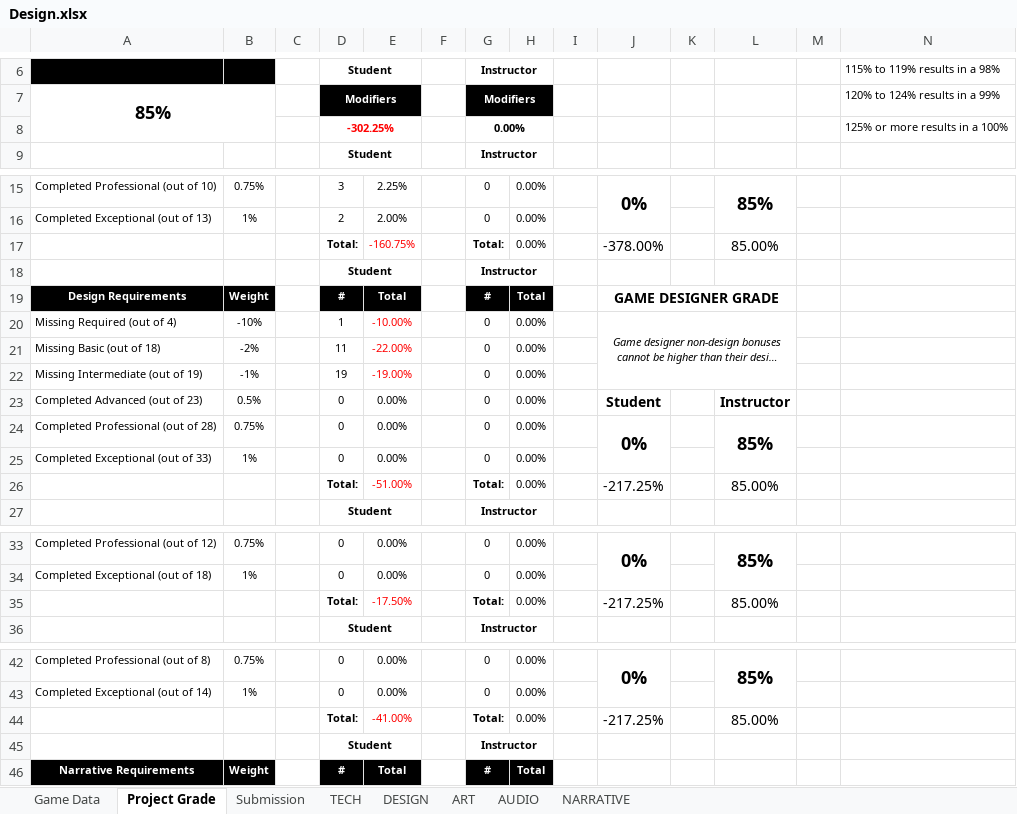
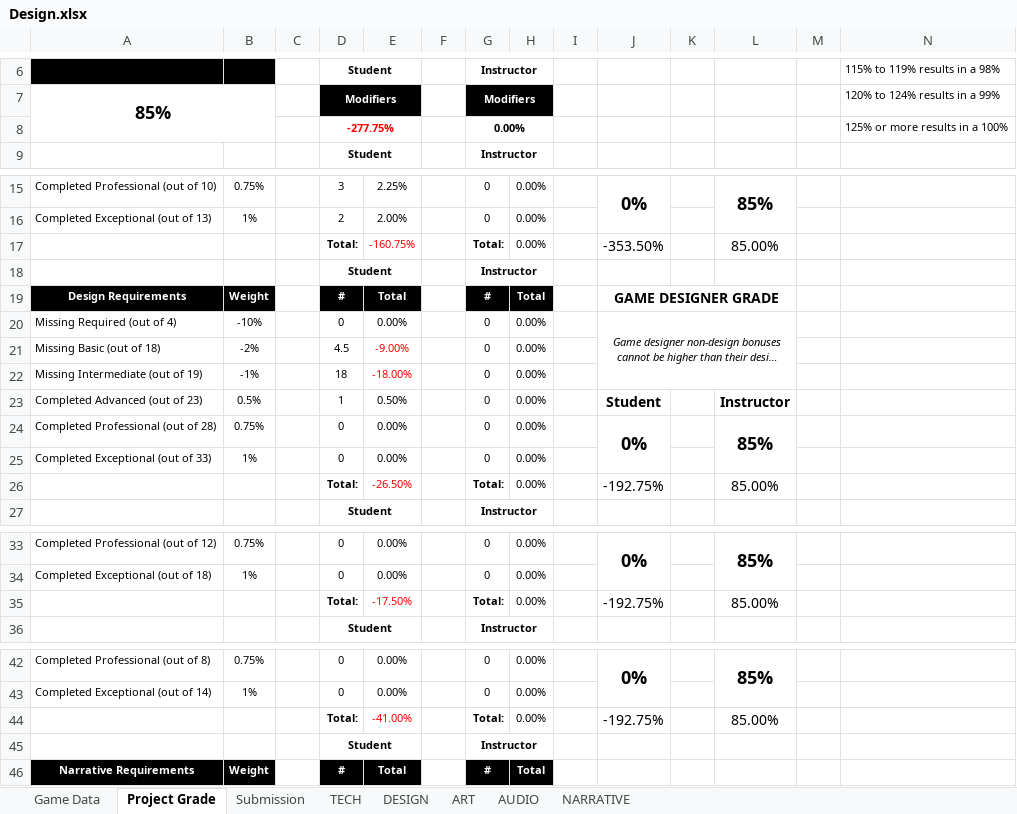
Before and after one commit to JiangdiGou/swole_team_6, an Excel workbook: Shared Files/Rubric_Extended/Design.xlsx, sheet Project Grade, drawn as a sheet; only a part is shown, gaps mark what is left out; long unchanged cells end in …; values as stored, in another font and other column widths than the file's, no borders; the diff names each change by its address in the sheet, - before the commit and + after, or states it on an @@ line.

```diff
--- a/Shared Files/Rubric_Extended/Design.xlsx (sheet Project Grade)
+++ b/Shared Files/Rubric_Extended/Design.xlsx (sheet Project Grade)
-D8: -302.25%
+D8: -277.75%
-J17: -378.00%
+J17: -353.50%
-D20: 1
+D20: 0
-E20: -10.00%
+E20: 0.00%
-E20 text colour: #FF0000
+E20 text colour: black
-D21: 11
+D21: 4.5
-E21: -22.00%
+E21: -9.00%
-D22: 19
+D22: 18
-E22: -19.00%
+E22: -18.00%
-D23: 0
+D23: 1
-E23: 0.00%
+E23: 0.50%
-E26: -51.00%
+E26: -26.50%
-J26: -217.25%
+J26: -192.75%
-J35: -217.25%
+J35: -192.75%
-J44: -217.25%
+J44: -192.75%
```
Also changed, not shown: sheet DESIGN, 5 other files.
